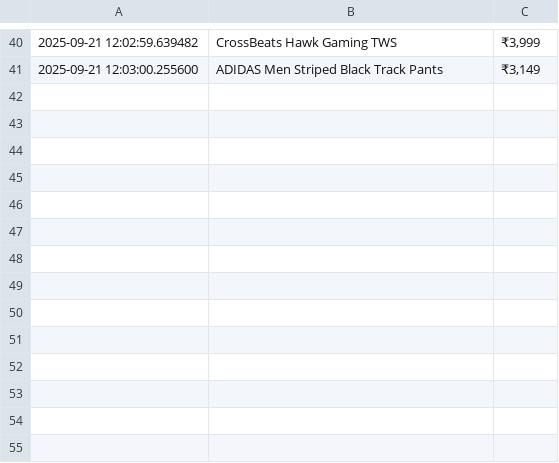
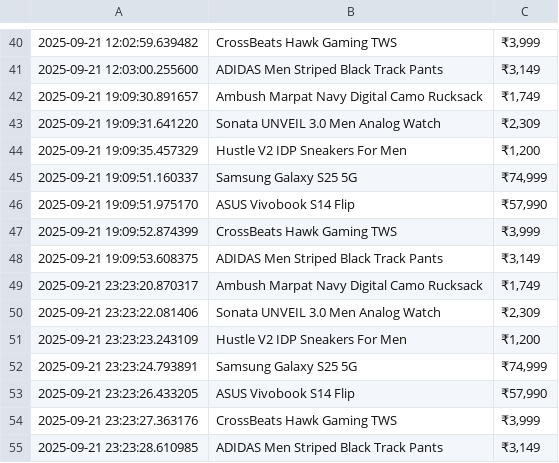
Before and after one commit to jyotiprakash20/DS_Projects, a CSV file: Price_tracker/flipkart_price_tracker.csv, drawn as a sheet; only a part is shown, gaps mark what is left out; the diff names each change by its address in the sheet, - before the commit and + after, or states it on an @@ line.

```diff
--- a/Price_tracker/flipkart_price_tracker.csv
+++ b/Price_tracker/flipkart_price_tracker.csv
+row 42: 2025-09-21 19:09:30.891657 | Ambush Marpat Navy Digital Camo Rucksack | ₹1,749
+row 43: 2025-09-21 19:09:31.641220 | Sonata UNVEIL 3.0 Men Analog Watch | ₹2,309
+row 44: 2025-09-21 19:09:35.457329 | Hustle V2 IDP Sneakers For Men | ₹1,200
+row 45: 2025-09-21 19:09:51.160337 | Samsung Galaxy S25 5G | ₹74,999
+row 46: 2025-09-21 19:09:51.975170 | ASUS Vivobook S14 Flip | ₹57,990
+row 47: 2025-09-21 19:09:52.874399 | CrossBeats Hawk Gaming TWS | ₹3,999
+row 48: 2025-09-21 19:09:53.608375 | ADIDAS Men Striped Black Track Pants | ₹3,149
+row 49: 2025-09-21 23:23:20.870317 | Ambush Marpat Navy Digital Camo Rucksack | ₹1,749
+row 50: 2025-09-21 23:23:22.081406 | Sonata UNVEIL 3.0 Men Analog Watch | ₹2,309
+row 51: 2025-09-21 23:23:23.243109 | Hustle V2 IDP Sneakers For Men | ₹1,200
+row 52: 2025-09-21 23:23:24.793891 | Samsung Galaxy S25 5G | ₹74,999
+row 53: 2025-09-21 23:23:26.433205 | ASUS Vivobook S14 Flip | ₹57,990
+row 54: 2025-09-21 23:23:27.363176 | CrossBeats Hawk Gaming TWS | ₹3,999
+row 55: 2025-09-21 23:23:28.610985 | ADIDAS Men Striped Black Track Pants | ₹3,149
```
Also changed, not shown: 3 other files.
